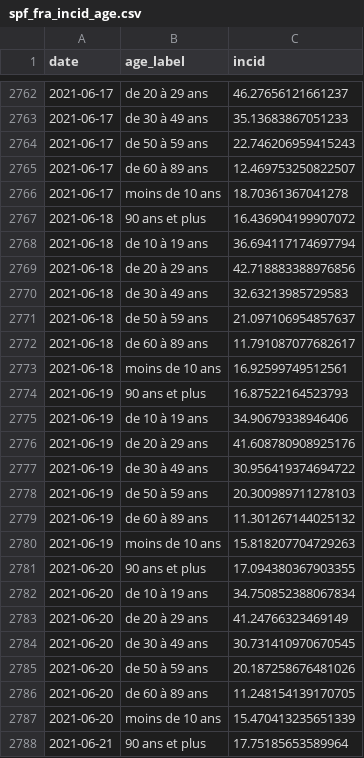
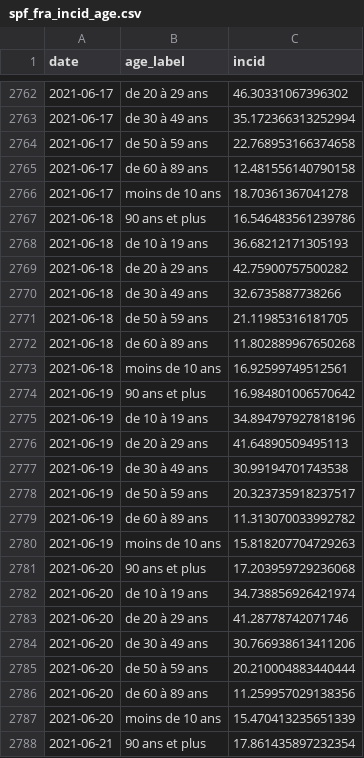
Before and after one commit to rpennacchio/covid-dashboard, a CSV file: data/spf_fra_incid_age.csv, drawn as a sheet; only a part is shown, gaps mark what is left out; the diff covers the shown part only.

```diff
--- a/data/spf_fra_incid_age.csv
+++ b/data/spf_fra_incid_age.csv
@@ -2762,27 +2762,27 @@ date,age_label,incid
-2021-06-17,de 20 à 29 ans,46.27656121661237
-2021-06-17,de 30 à 49 ans,35.13683867051233
-2021-06-17,de 50 à 59 ans,22.746206959415243
-2021-06-17,de 60 à 89 ans,12.469753250822507
+2021-06-17,de 20 à 29 ans,46.30331067396302
+2021-06-17,de 30 à 49 ans,35.172366313252994
+2021-06-17,de 50 à 59 ans,22.768953166374658
+2021-06-17,de 60 à 89 ans,12.481556140790158
 2021-06-17,moins de 10 ans,18.70361367041278
-2021-06-18,90 ans et plus,16.436904199907072
-2021-06-18,de 10 à 19 ans,36.694117174697794
-2021-06-18,de 20 à 29 ans,42.718883388976856
-2021-06-18,de 30 à 49 ans,32.63213985729583
-2021-06-18,de 50 à 59 ans,21.097106954857637
-2021-06-18,de 60 à 89 ans,11.791087077682617
+2021-06-18,90 ans et plus,16.546483561239786
+2021-06-18,de 10 à 19 ans,36.68212171305193
+2021-06-18,de 20 à 29 ans,42.75900757500282
+2021-06-18,de 30 à 49 ans,32.6735887738266
+2021-06-18,de 50 à 59 ans,21.11985316181705
+2021-06-18,de 60 à 89 ans,11.802889967650268
 2021-06-18,moins de 10 ans,16.92599749512561
-2021-06-19,90 ans et plus,16.87522164523793
-2021-06-19,de 10 à 19 ans,34.90679338946406
-2021-06-19,de 20 à 29 ans,41.608780908925176
-2021-06-19,de 30 à 49 ans,30.956419374694722
-2021-06-19,de 50 à 59 ans,20.300989711278103
-2021-06-19,de 60 à 89 ans,11.301267144025132
+2021-06-19,90 ans et plus,16.984801006570642
+2021-06-19,de 10 à 19 ans,34.894797927818196
+2021-06-19,de 20 à 29 ans,41.64890509495113
+2021-06-19,de 30 à 49 ans,30.99194701743538
+2021-06-19,de 50 à 59 ans,20.323735918237517
+2021-06-19,de 60 à 89 ans,11.313070033992782
 2021-06-19,moins de 10 ans,15.818207704729263
-2021-06-20,90 ans et plus,17.094380367903355
-2021-06-20,de 10 à 19 ans,34.750852388067834
-2021-06-20,de 20 à 29 ans,41.24766323469149
-2021-06-20,de 30 à 49 ans,30.731410970670545
-2021-06-20,de 50 à 59 ans,20.187258676481026
-2021-06-20,de 60 à 89 ans,11.248154139170705
+2021-06-20,90 ans et plus,17.203959729236068
+2021-06-20,de 10 à 19 ans,34.738856926421974
+2021-06-20,de 20 à 29 ans,41.28778742071746
+2021-06-20,de 30 à 49 ans,30.766938613411206
+2021-06-20,de 50 à 59 ans,20.210004883440444
+2021-06-20,de 60 à 89 ans,11.259957029138356
 2021-06-20,moins de 10 ans,15.470413235651339
-2021-06-21,90 ans et plus,17.75185653589964
+2021-06-21,90 ans et plus,17.861435897232354
```
Also changed, not shown: 28 added rows and 91 edited cells elsewhere in this file, data/owid_top5_newcases_eu.csv, data/owid_top5_newcases_world.csv, 18 other files.
